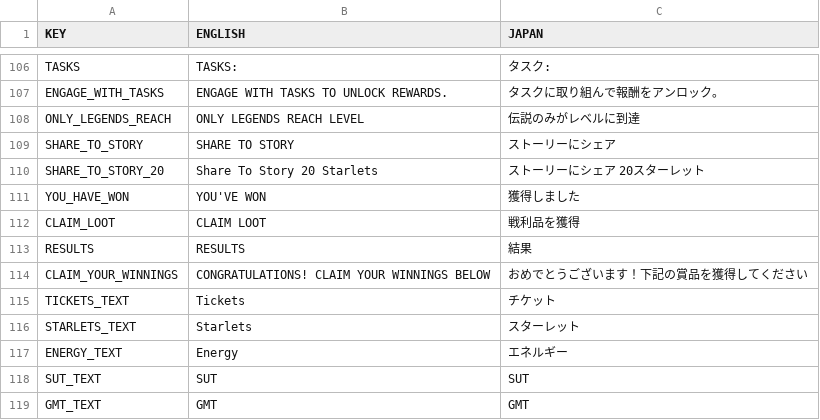
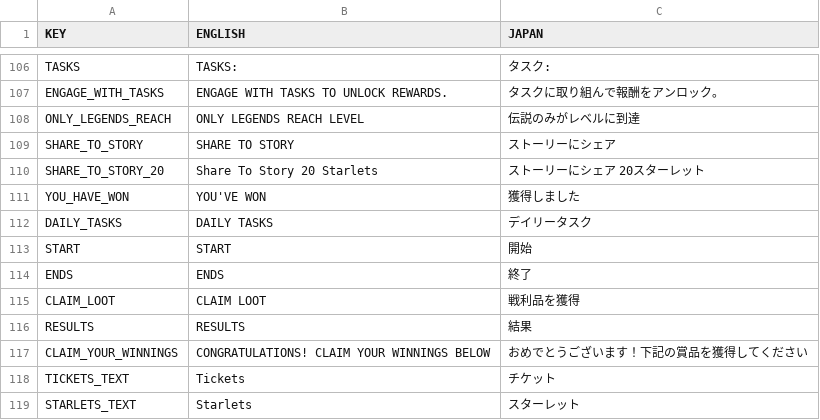
Before and after one commit to emperor1412/GamingHub, a CSV file: src/components/Localization/GameHub_Localization.csv, drawn as a sheet; only a part is shown, gaps mark what is left out; the shorter side is filled out with more unchanged rows.

Commit message:
update task localization

```diff
--- a/src/components/Localization/GameHub_Localization.csv
+++ b/src/components/Localization/GameHub_Localization.csv
@@ -112,2 +112,5 @@ SHARE_TO_STORY_20,Share To Story 20 Starlets,ストーリーにシェア 20ス
 YOU_HAVE_WON,YOU'VE WON,獲得しました
+DAILY_TASKS,DAILY TASKS,デイリータスク
+START,START,開始
+ENDS,ENDS,終了
 CLAIM_LOOT,CLAIM LOOT,戦利品を獲得
```
Also changed, not shown: 2 other files.
